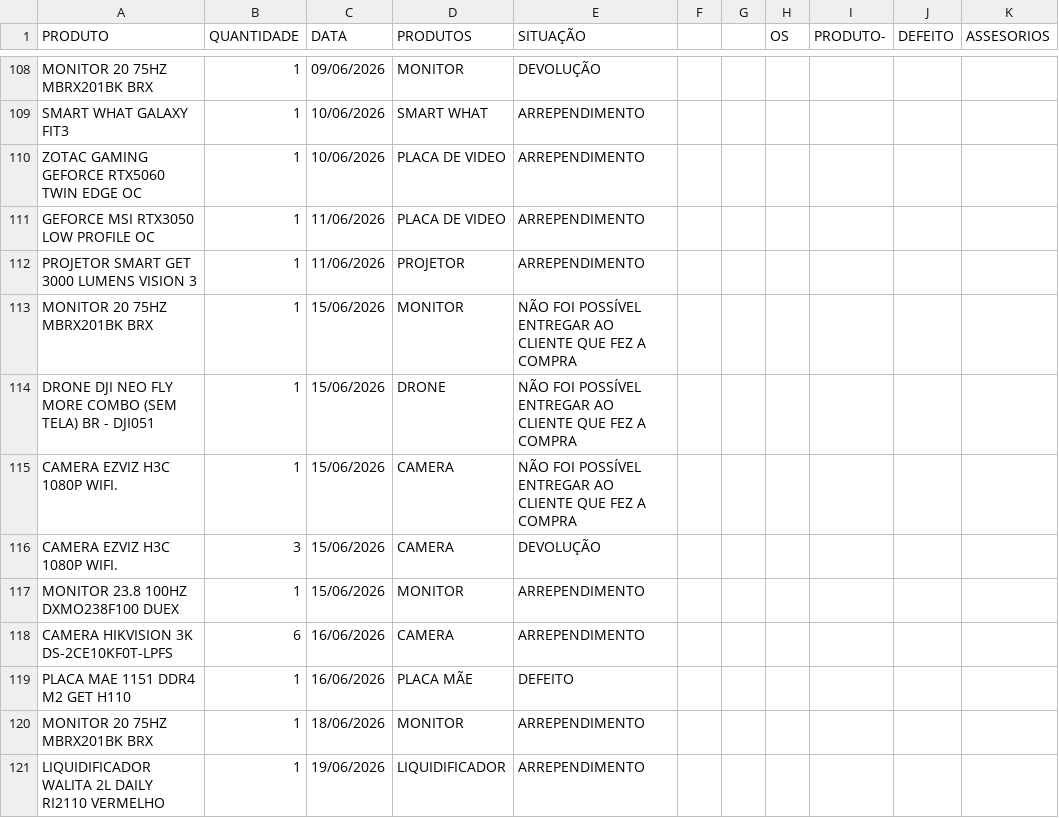
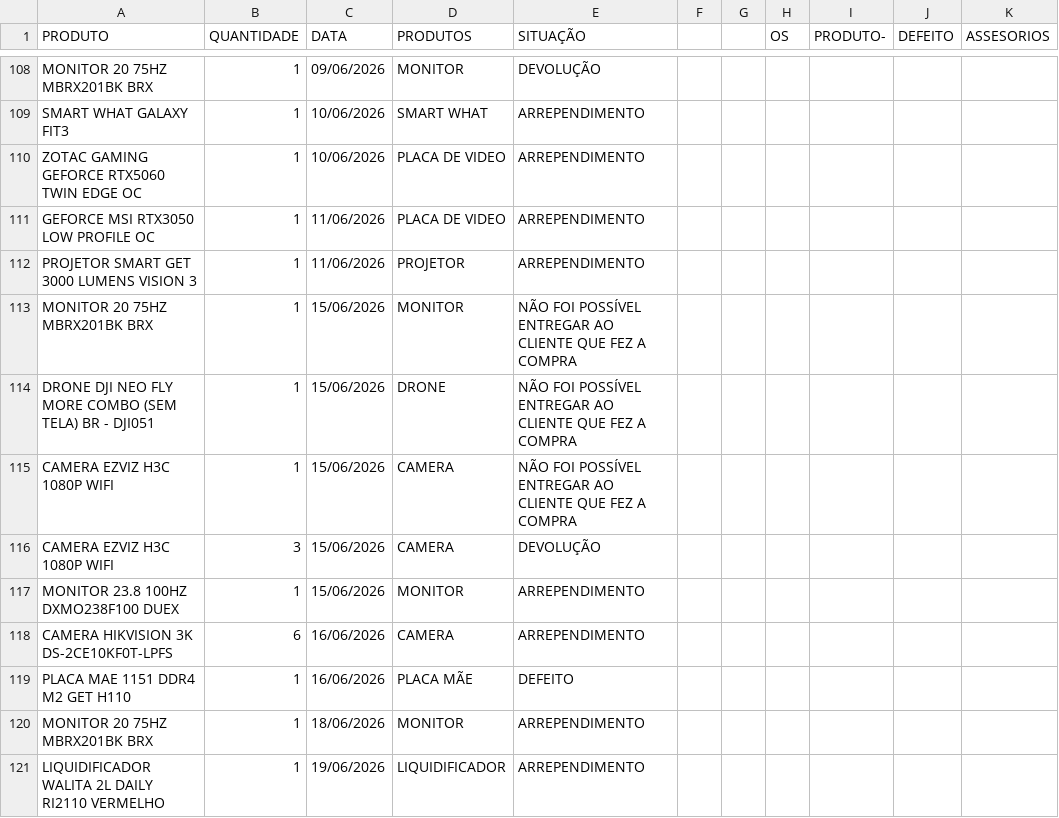
Before and after one commit to casahomeoce/Projeto_Retorno, a CSV file: Devolução_ML.csv, drawn as a sheet; only a part is shown, gaps mark what is left out; the diff covers the shown part only; the diff names each change by its address in the sheet, - before the commit and + after, or states it on an @@ line.

```diff
--- a/Devolução_ML.csv
+++ b/Devolução_ML.csv
-A115:A116 (PRODUTO): CAMERA EZVIZ H3C 1080P WIFI.
+A115:A116 (PRODUTO): CAMERA EZVIZ H3C 1080P WIFI
```
Also changed, not shown: 35 added rows elsewhere in this file.
